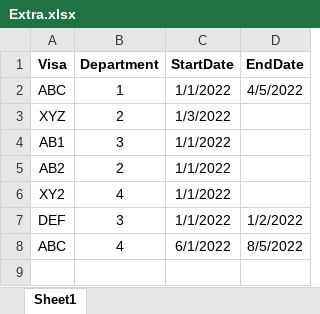
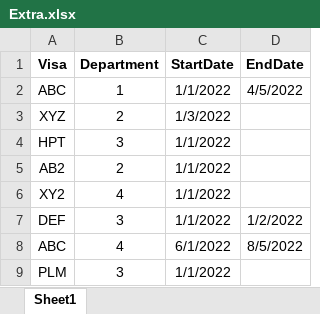
Before and after one commit to galindo-hoang/check, an Excel workbook: src/main/resources/Extra.xlsx, sheet Sheet1, drawn as a sheet; values as stored, in another font and other column widths than the file's, no borders; the diff names each change by its address in the sheet, - before the commit and + after, or states it on an @@ line.

```diff
--- a/src/main/resources/Extra.xlsx (sheet Sheet1)
+++ b/src/main/resources/Extra.xlsx (sheet Sheet1)
-A4 (Visa): AB1
+A4 (Visa): HPT
+row 9: PLM | 3 | 1/1/2022
```
Also changed, not shown: src/main/resources/EmployeeMonthlyVertec-sample.xlsx, 11 other files.
